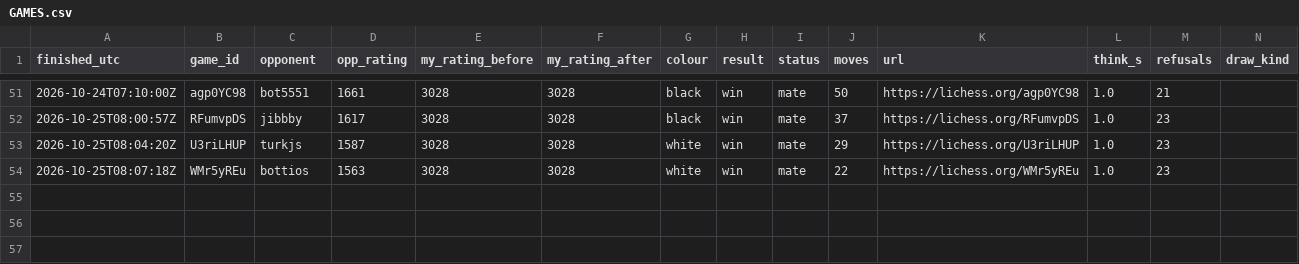
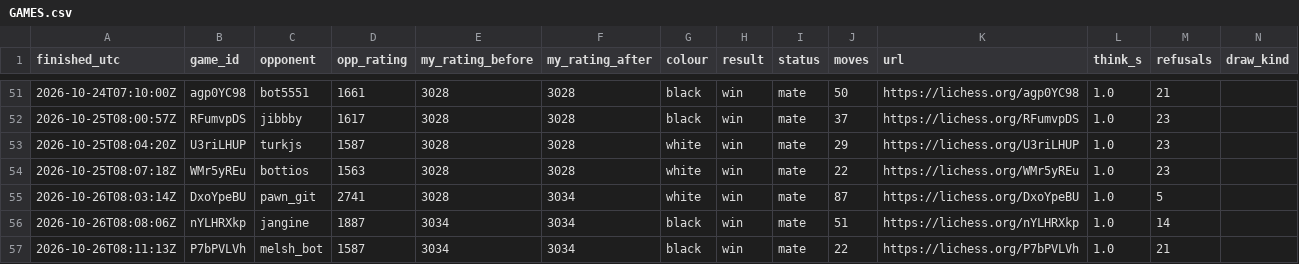
Before and after one commit to triton-xxix/proteus-lab, a CSV file: games/lichess/GAMES.csv, drawn as a sheet; only a part is shown, gaps mark what is left out.

```diff
--- a/games/lichess/GAMES.csv
+++ b/games/lichess/GAMES.csv
@@ -54 +54,4 @@ finished_utc,game_id,opponent,opp_rating,my_rating_before,my_rating_after,colour
 2026-10-25T08:07:18Z,WMr5yREu,bottios,1563,3028,3028,white,win,mate,22,https://lichess.org/WMr5yREu,1.0,23,
+2026-10-26T08:03:14Z,DxoYpeBU,pawn_git,2741,3028,3034,white,win,mate,87,https://lichess.org/DxoYpeBU,1.0,5,
+2026-10-26T08:08:06Z,nYLHRXkp,jangine,1887,3034,3034,black,win,mate,51,https://lichess.org/nYLHRXkp,1.0,14,
+2026-10-26T08:11:13Z,P7bPVLVh,melsh_bot,1587,3034,3034,black,win,mate,22,https://lichess.org/P7bPVLVh,1.0,21,
```
Also changed, not shown: games/lichess/CHALLENGES.csv, 4 other files.
